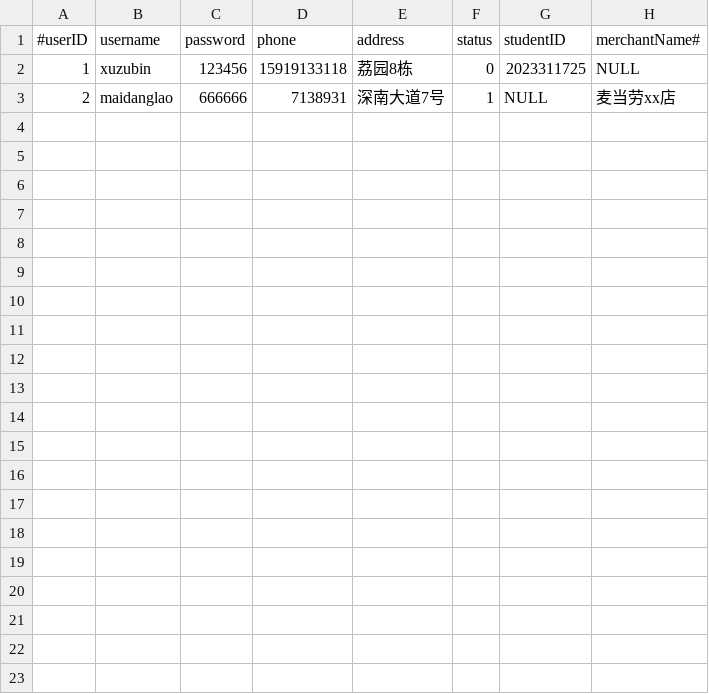
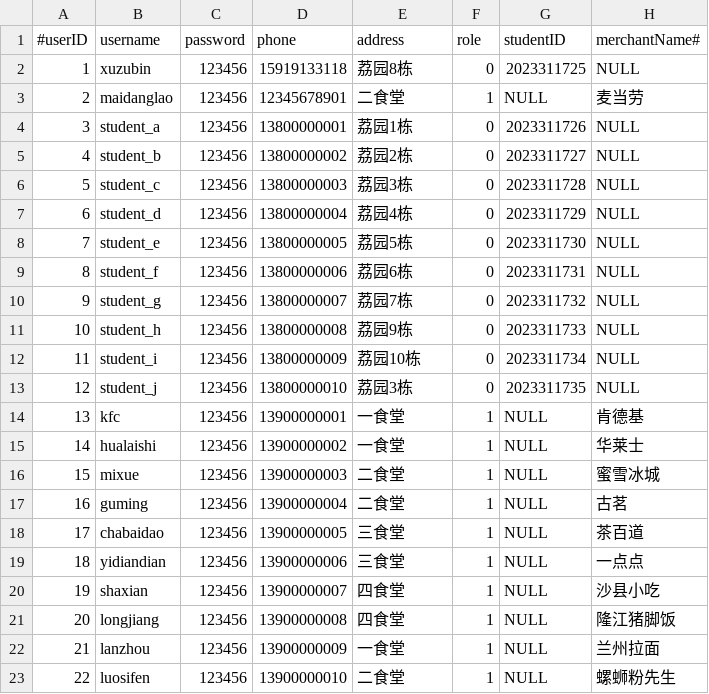
Before and after one commit to ningzh-h/Campus-Ordering-System, a CSV file: src/data/input/users.csv, drawn as a sheet.

```diff
--- a/src/data/input/users.csv
+++ b/src/data/input/users.csv
@@ -1,3 +1,23 @@
-#userID, username, password, phone, address, status, studentID, merchantName#
+#userID, username, password, phone, address, role, studentID, merchantName#
 1,xuzubin,123456,15919133118,荔园8栋,0,2023311725,NULL
-2,maidanglao,666666,7138931,深南大道7号,1,NULL,麦当劳xx店
+2,maidanglao,123456,12345678901,二食堂,1,NULL,麦当劳
+3,student_a,123456,13800000001,荔园1栋,0,2023311726,NULL
+4,student_b,123456,13800000002,荔园2栋,0,2023311727,NULL
+5,student_c,123456,13800000003,荔园3栋,0,2023311728,NULL
+6,student_d,123456,13800000004,荔园4栋,0,2023311729,NULL
+7,student_e,123456,13800000005,荔园5栋,0,2023311730,NULL
+8,student_f,123456,13800000006,荔园6栋,0,2023311731,NULL
+9,student_g,123456,13800000007,荔园7栋,0,2023311732,NULL
+10,student_h,123456,13800000008,荔园9栋,0,2023311733,NULL
+11,student_i,123456,13800000009,荔园10栋,0,2023311734,NULL
+12,student_j,123456,13800000010,荔园3栋,0,2023311735,NULL
+13,kfc,123456,13900000001,一食堂,1,NULL,肯德基
+14,hualaishi,123456,13900000002,一食堂,1,NULL,华莱士
+15,mixue,123456,13900000003,二食堂,1,NULL,蜜雪冰城
+16,guming,123456,13900000004,二食堂,1,NULL,古茗
+17,chabaidao,123456,13900000005,三食堂,1,NULL,茶百道
+18,yidiandian,123456,13900000006,三食堂,1,NULL,一点点
+19,shaxian,123456,13900000007,四食堂,1,NULL,沙县小吃
+20,longjiang,123456,13900000008,四食堂,1,NULL,隆江猪脚饭
+21,lanzhou,123456,13900000009,一食堂,1,NULL,兰州拉面
+22,luosifen,123456,13900000010,二食堂,1,NULL,螺蛳粉先生
```
Also changed, not shown: 5 other files.
